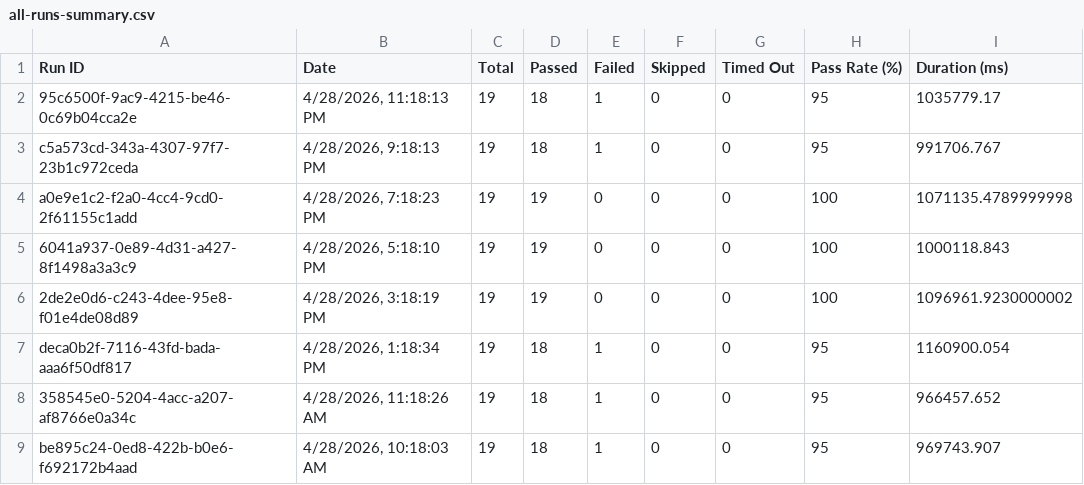
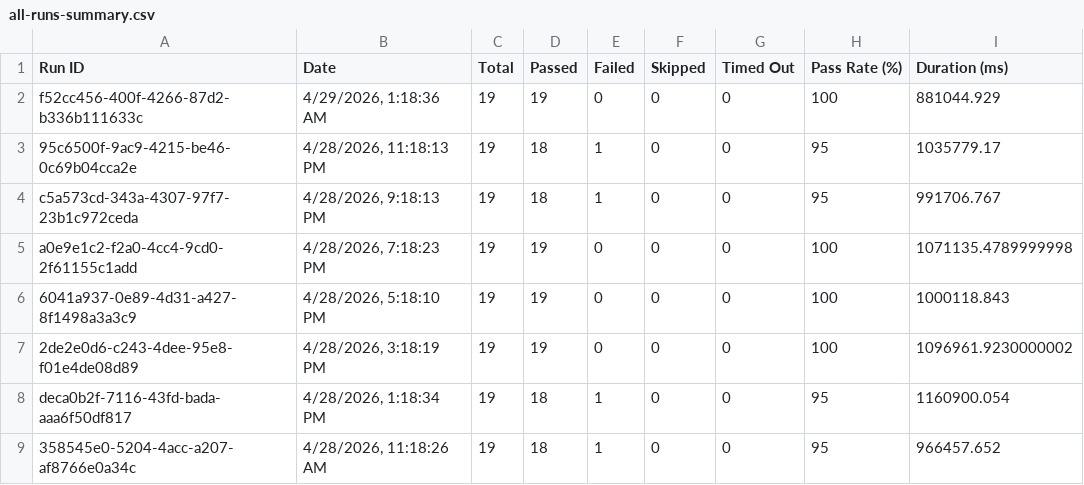
Before and after one commit to saira-uwc/asksam-automation-new, a CSV file: docs/exports/all-runs-summary.csv, drawn as a sheet; only a part is shown; the shorter side is filled out with more unchanged rows; the diff names each change by its address in the sheet, - before the commit and + after, or states it on an @@ line.

```diff
--- a/docs/exports/all-runs-summary.csv
+++ b/docs/exports/all-runs-summary.csv
+row 2: f52cc456-400f-4266-87d2-b336b111633c | 4/29/2026, 1:18:36 AM | 19 | 19 | 0 | 0 | 0 | 100 | 881044.929
```
Also changed, not shown: docs/exports/current-run.csv, 7 other files.
